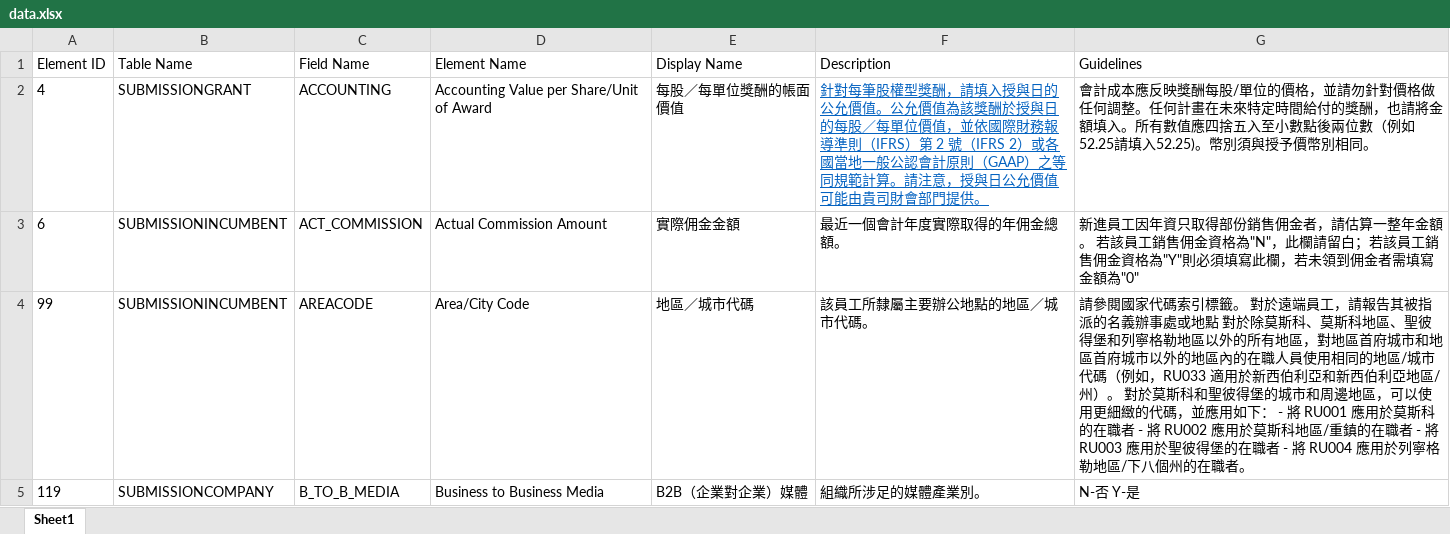
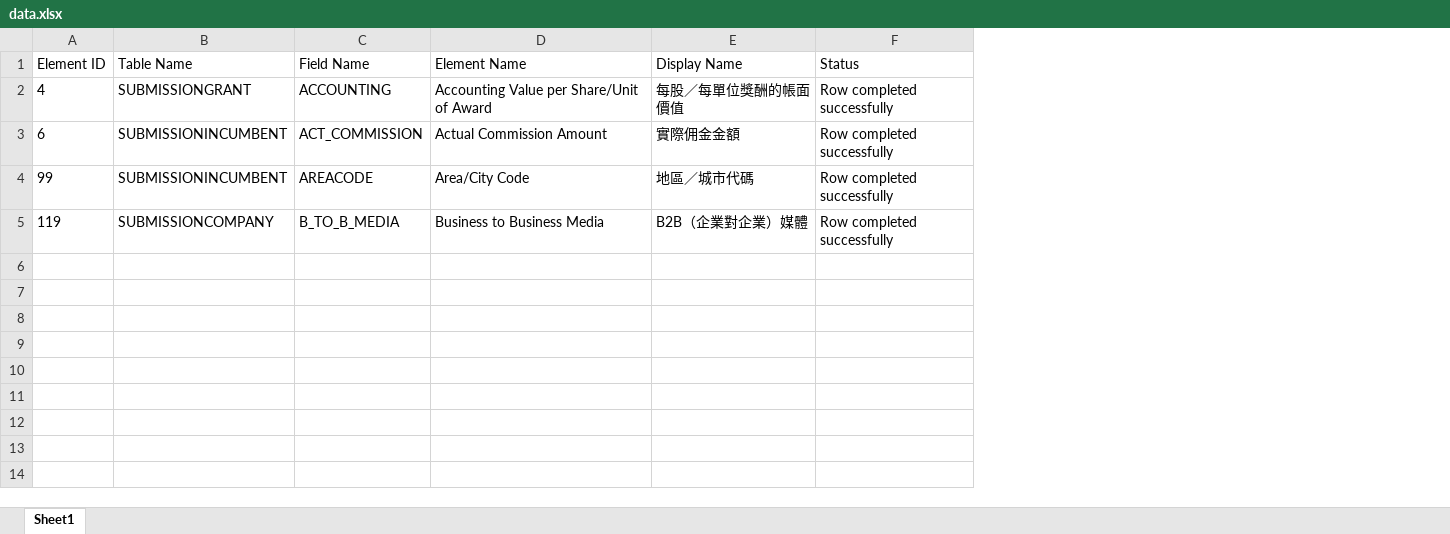
Before and after one commit to czvein17/UDM---Automation, an Excel workbook: src/data.xlsx, sheet Sheet1, drawn as a sheet; values as stored, in another font and other column widths than the file's, no borders; removed rows and columns are numbered as before the commit, all else as after; the diff names each change by its address in the sheet, - before the commit and + after, or states it on an @@ line.

```diff
--- a/src/data.xlsx (sheet Sheet1)
+++ b/src/data.xlsx (sheet Sheet1)
-column F (Description), rows 2-5: 針對每筆股權型獎酬，請填入授與日的公允價值。公允價值為該獎酬於授與日的每股／每單位價值，並依國際財務報導準則（IFRS）第 2 號（IFRS 2）或各國當地一般公認會計原則（GAAP）之等同規範計算。請注意，授與日公允價值可能由貴司財會部門提供。 | 最近一個會計年度實際取得的年佣金總額。 | 該員工所隸屬主要辦公地點的地區／城市代碼。 | 組織所涉足的媒體產業別。
-column G (Guidelines), rows 2-5: 會計成本應反映獎酬每股/單位的價格，並請勿針對價格做任何調整。任何計畫在未來特定時間給付的獎酬，也請將金額填入。所有數值應四捨五入至小數點後兩位數（例如52.25請填入52.25)。幣別須與授予價幣別相同。 | 新進員工因年資只取得部份銷售佣金者，請估算一整年金額。 若該員工銷售佣金資格為"N"，此欄請留白；若該員工銷售佣金資格為"Y"則必須填寫此欄，若未領到佣金者需填寫金額為"0" | 請參閱國家代碼索引標籤。 對於遠端員工，請報告其被指派的名義辦事處或地點 對於除莫斯科、莫斯科地區、聖彼得堡和列寧格勒地區以外的所有地區，對地區首府城市和地區首府城市以外的地區內的在職人員使用相同的地區/城市代碼（例如，RU033 適用於新西伯利亞和新西伯利亞地區/州）。 對於莫斯科和聖彼得堡的城市和周邊地區，可以使用更細緻的代碼，並應用如下： - 將 RU001 應用於莫斯科的在職者 - 將 RU002 應用於莫斯科地區/重鎮的在職者 - 將 RU003 應用於聖彼得堡的在職者 - 將 RU004 應用於列寧格勒地區/下八個州的在職者。 | N-否 Y-是
+column F (Status), rows 2-5: all Row completed successfully
```
Also changed, not shown: 11 other files.
